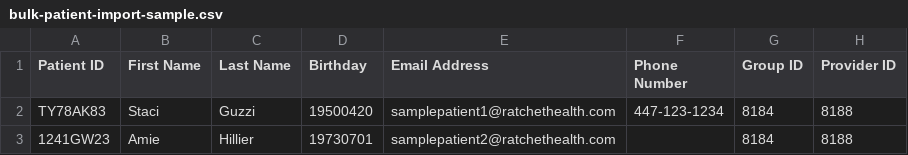
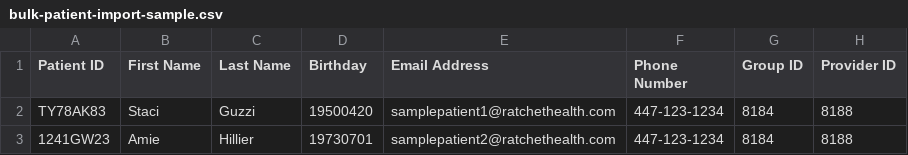
Before and after one commit to FridayDai/ratchet-client, a CSV file: web-app/bulk-patient-import-sample.csv, drawn as a sheet; only a part is shown; the diff names each change by its address in the sheet, - before the commit and + after, or states it on an @@ line.

Commit message:
RH-2677 #comment Recovery back phone number on bulk import file

```diff
--- a/web-app/bulk-patient-import-sample.csv
+++ b/web-app/bulk-patient-import-sample.csv
-F3 (Phone Number): (empty)
+F3 (Phone Number): 447-123-1234
```
